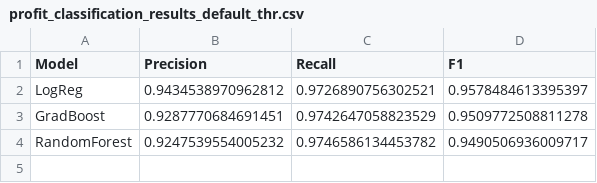
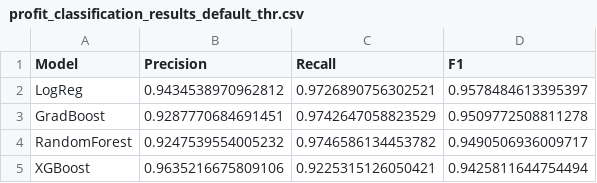
Before and after one commit to mariam530/globalSuperStore, a CSV file: reg_selection_outputs/profit_classification_results_default_thr.csv, drawn as a sheet; the diff names each change by its address in the sheet, - before the commit and + after, or states it on an @@ line.

```diff
--- a/reg_selection_outputs/profit_classification_results_default_thr.csv
+++ b/reg_selection_outputs/profit_classification_results_default_thr.csv
+row 5: XGBoost | 0.9635216675809106 | 0.9225315126050421 | 0.9425811644754494
```
Also changed, not shown: reg_selection_outputs/profit_classification_results_best_threshold.csv, 6 other files.
